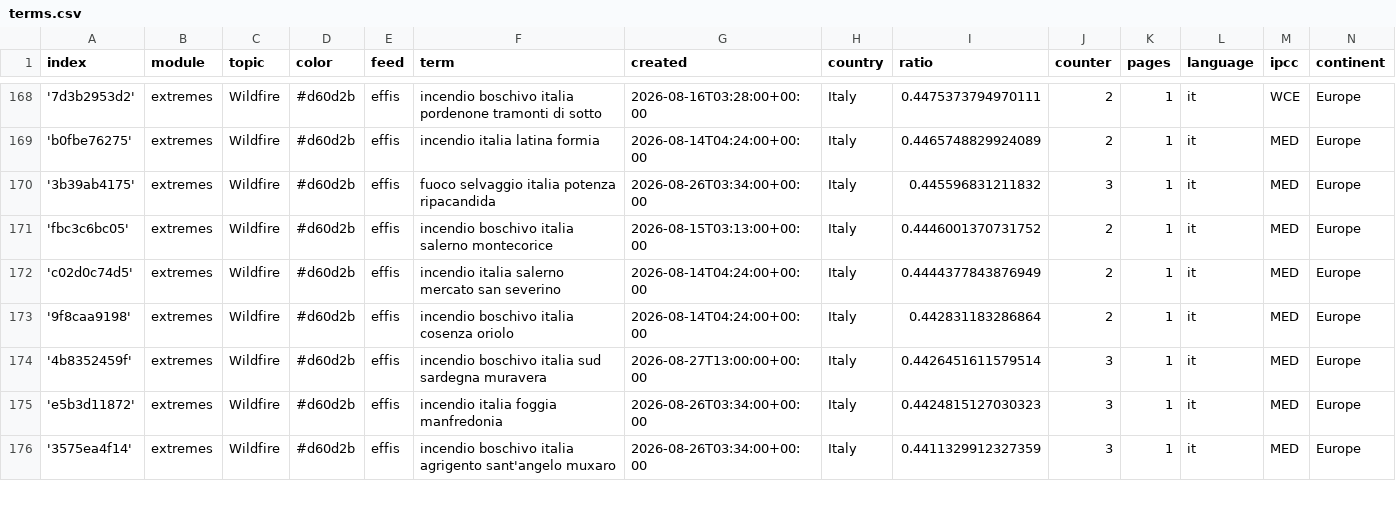
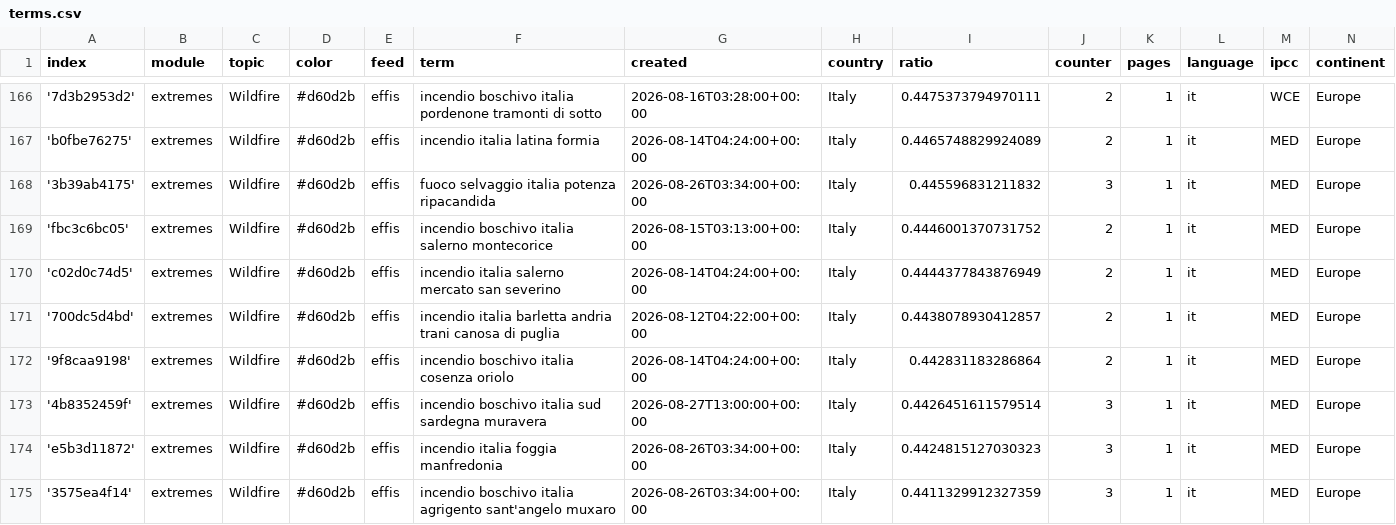
Before and after one commit to annajungfleischnews/italianExtremes, a CSV file: terms.csv, drawn as a sheet; only a part is shown, gaps mark what is left out; the diff covers the shown part only.

Commit message:
Commit from GitHub Actions (harvest:0.0)

```diff
--- a/terms.csv
+++ b/terms.csv
@@ -172,2 +170,3 @@ index,module,topic,color,feed,term,created,country,ratio,counter,pages,language,
 'c02d0c74d5',extremes,Wildfire,#d60d2b,effis,incendio italia salerno mercato san severino,2026-08-14T04:24:00+00:00,Italy,0.4444377843876949,2,1,it,MED,Europe
+'700dc5d4bd',extremes,Wildfire,#d60d2b,effis,incendio italia barletta andria trani canosa di puglia,2026-08-12T04:22:00+00:00,Italy,0.4438078930412857,2,1,it,MED,Europe
 '9f8caa9198',extremes,Wildfire,#d60d2b,effis,incendio boschivo italia cosenza oriolo,2026-08-14T04:24:00+00:00,Italy,0.442831183286864,2,1,it,MED,Europe
```
Also changed, not shown: 1 added row, 3 removed rows and 3 edited cells elsewhere in this file.
